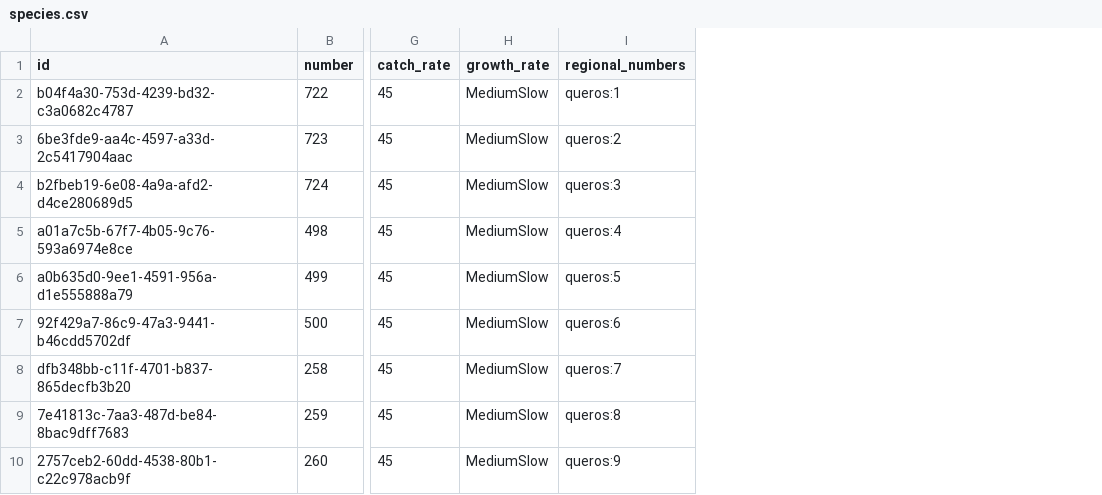
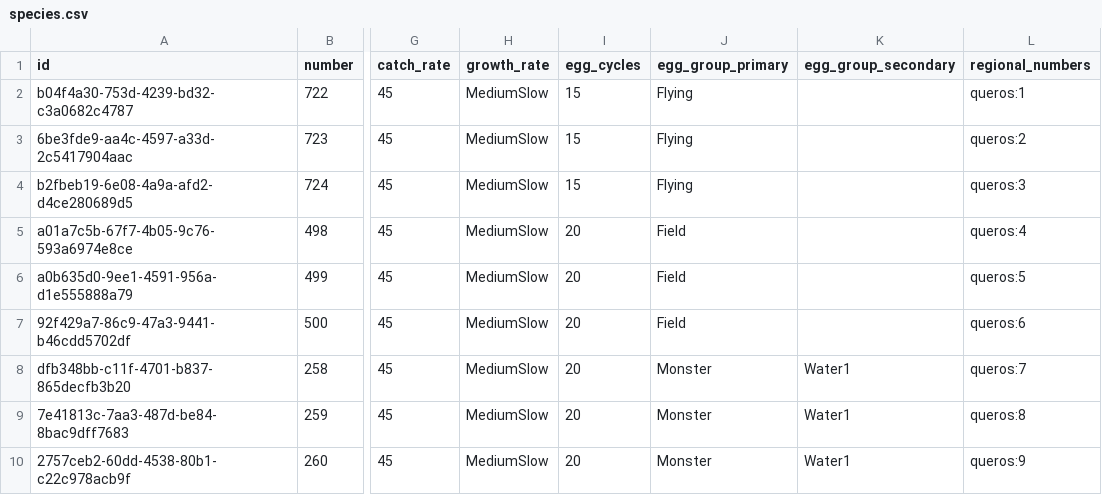
Before and after one commit to PokemonXP/PokeGame, a CSV file: backend/tools/PokeGame.Seeding/Game/data/species.csv, drawn as a sheet; only a part is shown, gaps mark what is left out; the diff names each change by its address in the sheet, - before the commit and + after, or states it on an @@ line.

```diff
--- a/backend/tools/PokeGame.Seeding/Game/data/species.csv
+++ b/backend/tools/PokeGame.Seeding/Game/data/species.csv
+column I (egg_cycles), rows 2-10: 15 | 15 | 15 | 20 | 20 | 20 | 20 | 20 | 20
+column J (egg_group_primary), rows 2-10: Flying | Flying | Flying | Field | Field | Field | Monster | Monster | Monster
+column K (egg_group_secondary), rows 8-10: all Water1
```
Also changed, not shown: 3 other files.
